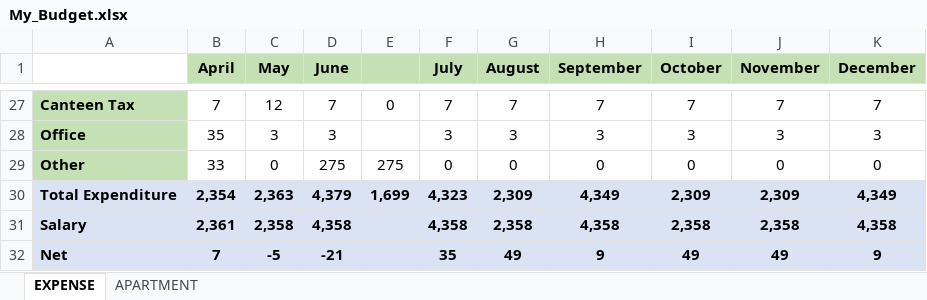
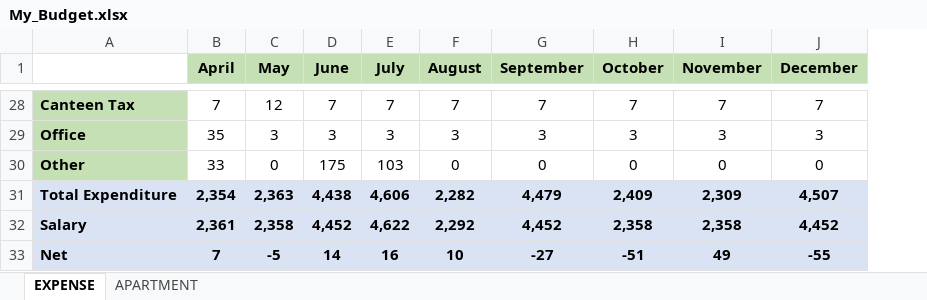
Before and after one commit to waficf/Udacity_DSND, an Excel workbook: My_Budget.xlsx, sheet EXPENSE, drawn as a sheet; only a part is shown, gaps mark what is left out; values as stored, in another font and other column widths than the file's, no borders; removed rows and columns are numbered as before the commit, all else as after; the diff covers the shown part only; the diff names each change by its address in the sheet, - before the commit and + after, or states it on an @@ line.

```diff
--- a/My_Budget.xlsx (sheet EXPENSE)
+++ b/My_Budget.xlsx (sheet EXPENSE)
-column E, rows 27-30: 0 |  | 275 | 1,699
-D30 (June): 275
+D30 (June): 175
-E30 (July): 0
+E30 (July): 103
-D31 (June): 4,379
+D31 (June): 4,438
-E31 (July): 4,323
+E31 (July): 4,606
-F31 (August): 2,309
+F31 (August): 2,282
-G31 (September): 4,349
+G31 (September): 4,479
-H31 (October): 2,309
+H31 (October): 2,409
-J31 (December): 4,349
+J31 (December): 4,507
-D32 (June): 4,358
+D32 (June): 4,452
-E32 (July): 4,358
+E32 (July): 4,622
-F32 (August): 2,358
+F32 (August): 2,292
-G32 (September): 4,358
+G32 (September): 4,452
-J32 (December): 4,358
+J32 (December): 4,452
-D33 (June): -21
+D33 (June): 14
-E33 (July): 35
+E33 (July): 16
-F33 (August): 49
+F33 (August): 10
-G33 (September): 9
+G33 (September): -27
-H33 (October): 49
+H33 (October): -51
-J33 (December): 9
+J33 (December): -55
```
Also changed, not shown: 1 added row and 26 edited cells elsewhere in this sheet, sheet APARTMENT, formulas that keep their value.
